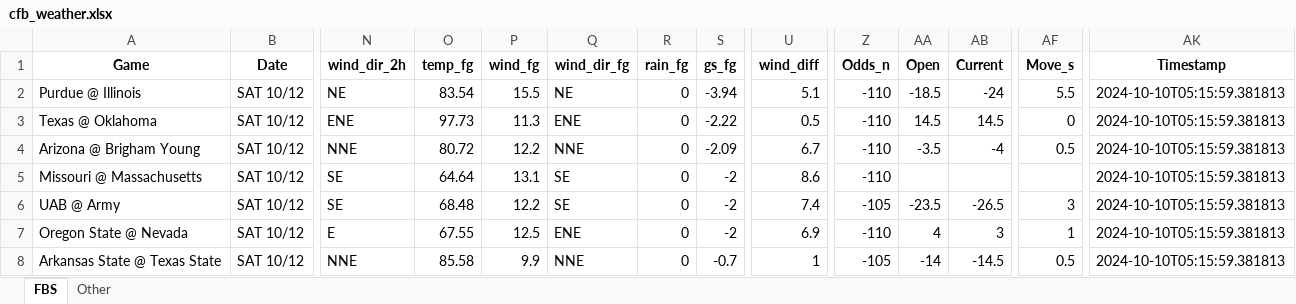
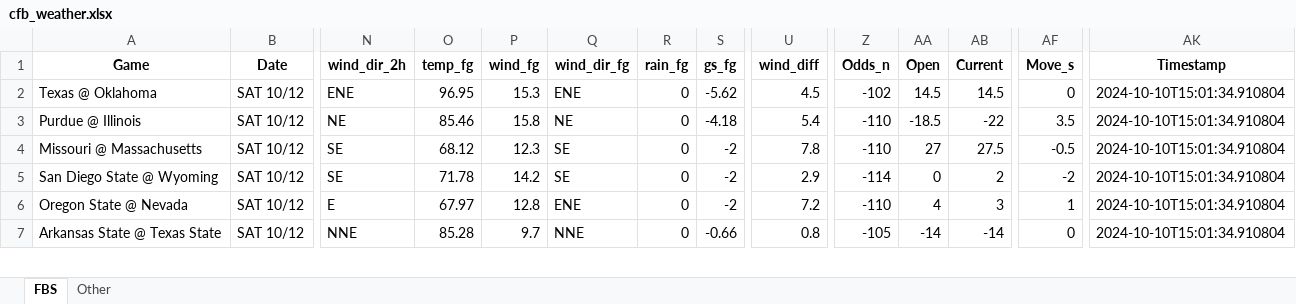
Before and after one commit to mslade50/football_weather, an Excel workbook: cfb_weather.xlsx, sheet FBS, drawn as a sheet; only a part is shown, gaps mark what is left out; values as stored, in another font and other column widths than the file's, no borders; removed rows and columns are numbered as before the commit, all else as after; rows hold the shown columns only; the diff covers the shown part only; the diff names each change by its address in the sheet, - before the commit and + after, or states it on an @@ line.

Commit message:
Update cfb_weather.xlsx with Timestamp 2024-10-10T15:01:34.910804

```diff
--- a/cfb_weather.xlsx (sheet FBS)
+++ b/cfb_weather.xlsx (sheet FBS)
-row 2: Purdue @ Illinois | SAT 10/12 | NE | 83.54 | 15.5 | NE | 0 | -3.94 | 5.1 | -110 | -18.5 | -24 | 5.5 | 2024-10-10T05:15:59.381813
-O2 (temp_fg): 97.73
+O2 (temp_fg): 96.95
-P2 (wind_fg): 11.3
+P2 (wind_fg): 15.3
-S2 (gs_fg): -2.22
+S2 (gs_fg): -5.62
-U2 (wind_diff): 0.5
+U2 (wind_diff): 4.5
-Z2 (Odds_n): -110
+Z2 (Odds_n): -102
-AK2 (Timestamp): 2024-10-10T05:15:59.381813
+AK2 (Timestamp): 2024-10-10T15:01:34.910804
-row 4: Arizona @ Brigham Young | SAT 10/12 | NNE | 80.72 | 12.2 | NNE | 0 | -2.09 | 6.7 | -110 | -3.5 | -4 | 0.5 | 2024-10-10T05:15:59.381813
+row 3: Purdue @ Illinois | SAT 10/12 | NE | 85.46 | 15.8 | NE | 0 | -4.18 | 5.4 | -110 | -18.5 | -22 | 3.5 | 2024-10-10T15:01:34.910804
-O4 (temp_fg): 64.64
+O4 (temp_fg): 68.12
-P4 (wind_fg): 13.1
+P4 (wind_fg): 12.3
-U4 (wind_diff): 8.6
+U4 (wind_diff): 7.8
-AA4 (Open): (empty)
+AA4 (Open): 27
-AB4 (Current): (empty)
+AB4 (Current): 27.5
-AF4 (Move_s): (empty)
+AF4 (Move_s): -0.5
-AK4 (Timestamp): 2024-10-10T05:15:59.381813
+AK4 (Timestamp): 2024-10-10T15:01:34.910804
-row 6: UAB @ Army | SAT 10/12 | SE | 68.48 | 12.2 | SE | 0 | -2 | 7.4 | -105 | -23.5 | -26.5 | 3 | 2024-10-10T05:15:59.381813
+row 5: San Diego State @ Wyoming | SAT 10/12 | SE | 71.78 | 14.2 | SE | 0 | -2 | 2.9 | -114 | 0 | 2 | -2 | 2024-10-10T15:01:34.910804
-O6 (temp_fg): 67.55
+O6 (temp_fg): 67.97
-P6 (wind_fg): 12.5
+P6 (wind_fg): 12.8
-U6 (wind_diff): 6.9
+U6 (wind_diff): 7.2
-AK6:AK7 (Timestamp): 2024-10-10T05:15:59.381813
+AK6:AK7 (Timestamp): 2024-10-10T15:01:34.910804
-O7 (temp_fg): 85.58
+O7 (temp_fg): 85.28
-P7 (wind_fg): 9.9
+P7 (wind_fg): 9.7
-S7 (gs_fg): -0.7
+S7 (gs_fg): -0.66
-U7 (wind_diff): 1
+U7 (wind_diff): 0.8
-AB7 (Current): -14.5
+AB7 (Current): -14
-AF7 (Move_s): 0.5
+AF7 (Move_s): 0
```
Also changed, not shown: 3 added rows, 2 removed rows and 257 edited cells elsewhere in this sheet, sheet Other.
